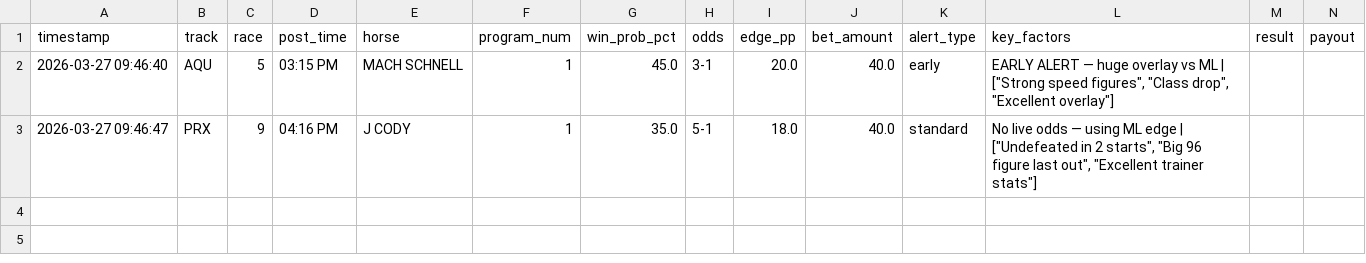
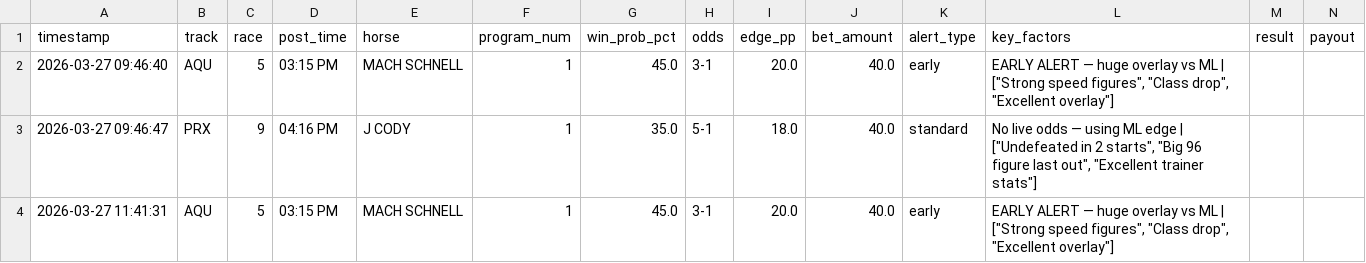
Before and after one commit to levoniuslevon/horse-edge-tips, a CSV file: alerts.csv, drawn as a sheet.

Commit message:
TIP: MACH SCHNELL — Aqueduct Race 5

```diff
--- a/alerts.csv
+++ b/alerts.csv
@@ -3 +3,2 @@ timestamp,track,race,post_time,horse,program_num,win_prob_pct,odds,edge_pp,bet_a
 2026-03-27 09:46:47,PRX,9,04:16 PM,J CODY,1,35.0,5-1,18.0,40.0,standard,"No live odds — using ML edge | [""Undefeated in 2 starts"", ""Big 96 figure last out"", ""Excellent trainer stats""]",,
+2026-03-27 11:41:31,AQU,5,03:15 PM,MACH SCHNELL,1,45.0,3-1,20.0,40.0,early,"EARLY ALERT — huge overlay vs ML | [""Strong speed figures"", ""Class drop"", ""Excellent overlay""]",,
```
